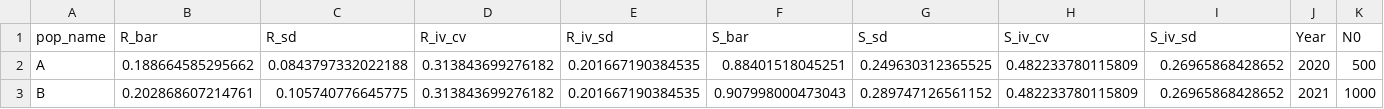
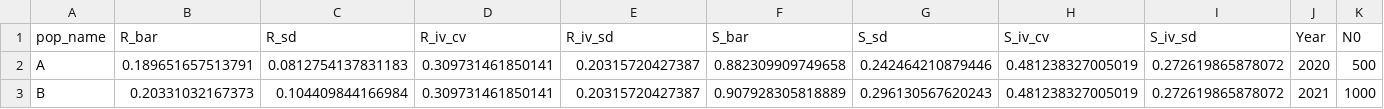
Before and after one commit to LandSciTech/CaribouDemographyBasicApp, a CSV file: inst/extdata/temp_pop_file_local.csv, drawn as a sheet; only a part is shown; the diff names each change by its address in the sheet, - before the commit and + after, or states it on an @@ line.

```diff
--- a/inst/extdata/temp_pop_file_local.csv
+++ b/inst/extdata/temp_pop_file_local.csv
-B2 (R_bar): 0.188664585295662
+B2 (R_bar): 0.189651657513791
-C2 (R_sd): 0.0843797332022188
+C2 (R_sd): 0.0812754137831183
-D2:D3 (R_iv_cv): 0.313843699276182
+D2:D3 (R_iv_cv): 0.309731461850141
-E2:E3 (R_iv_sd): 0.201667190384535
+E2:E3 (R_iv_sd): 0.20315720427387
-F2 (S_bar): 0.88401518045251
+F2 (S_bar): 0.882309909749658
-G2 (S_sd): 0.249630312365525
+G2 (S_sd): 0.242464210879446
-H2:H3 (S_iv_cv): 0.482233780115809
+H2:H3 (S_iv_cv): 0.481238327005019
-I2:I3 (S_iv_sd): 0.26965868428652
+I2:I3 (S_iv_sd): 0.272619865878072
-B3 (R_bar): 0.202868607214761
+B3 (R_bar): 0.20331032167373
-C3 (R_sd): 0.105740776645775
+C3 (R_sd): 0.104409844166984
-F3 (S_bar): 0.907998000473043
+F3 (S_bar): 0.907928305818889
-G3 (S_sd): 0.289747126561152
+G3 (S_sd): 0.296130567620243
```
Also changed, not shown: 2 other files.
